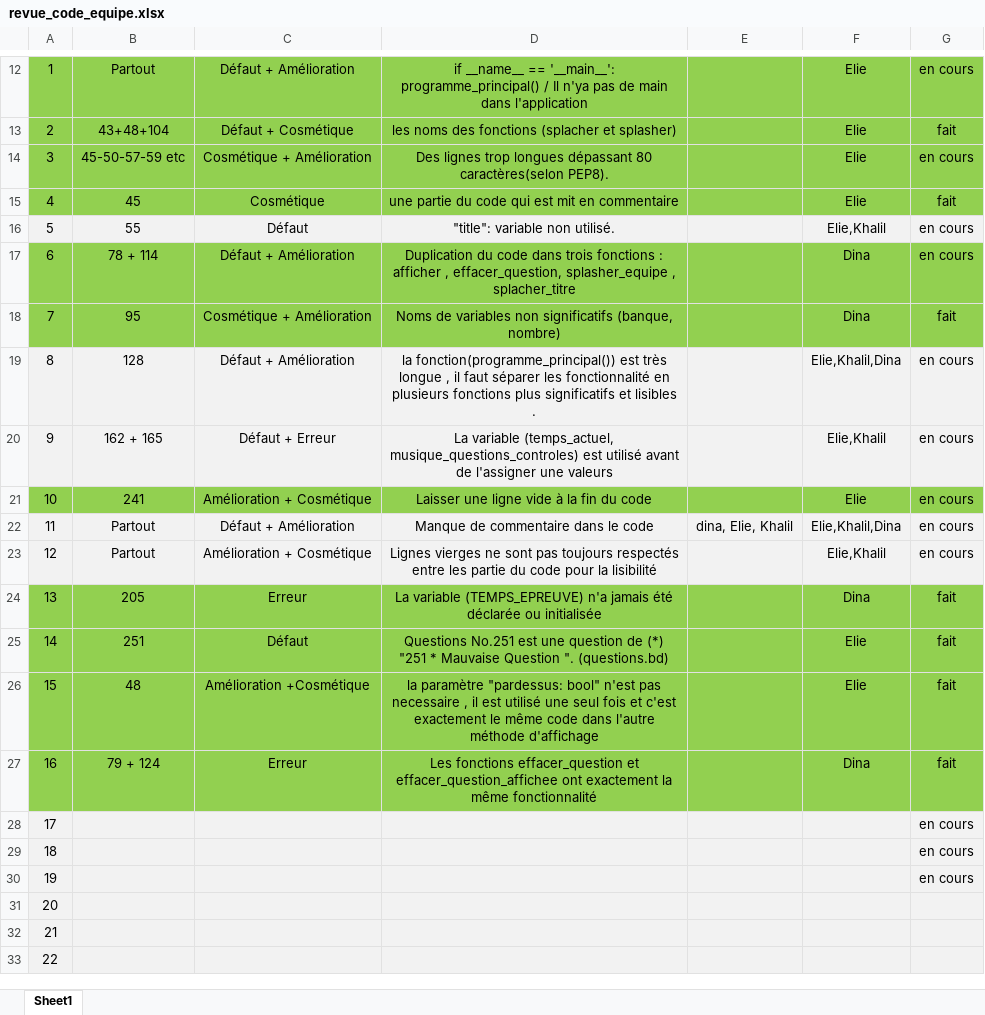
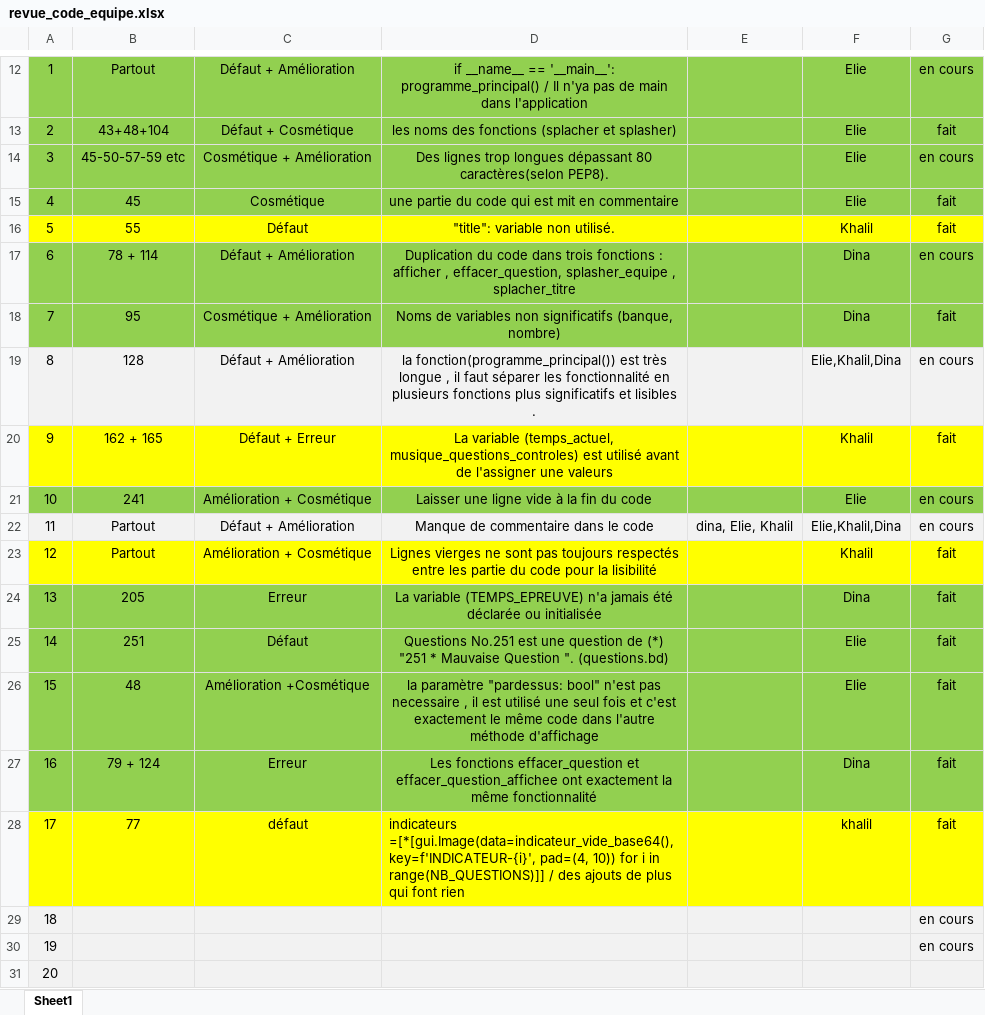
Before and after one commit to Eliefrh/5GP-Travail_pratique_1, an Excel workbook: Fichiers equipe/revue_code_equipe.xlsx, sheet Sheet1, drawn as a sheet; only a part is shown, gaps mark what is left out; the shorter side is filled out with more unchanged rows; values as stored, in another font and other column widths than the file's, no borders; the diff names each change by its address in the sheet, - before the commit and + after, or states it on an @@ line.

```diff
--- a/Fichiers equipe/revue_code_equipe.xlsx (sheet Sheet1)
+++ b/Fichiers equipe/revue_code_equipe.xlsx (sheet Sheet1)
-A16:G16 fill: #F2F2F2
+A16:G16 fill: #FFFF00
-F16: Elie,Khalil
+F16: Khalil
-G16: en cours
+G16: fait
-A20:G20 fill: #F2F2F2
+A20:G20 fill: #FFFF00
-F20: Elie,Khalil
+F20: Khalil
-G20: en cours
+G20: fait
-A23:G23 fill: #F2F2F2
+A23:G23 fill: #FFFF00
-F23: Elie,Khalil
+F23: Khalil
-G23: en cours
+G23: fait
-A28:G28 fill: #F2F2F2
+A28:G28 fill: #FFFF00
-B28: (empty)
+B28: 77
-C28: (empty)
+C28: défaut
-D28: (empty)
+D28: indicateurs =[*[gui.Image(data=indicateur_vide_base64(), key=f'INDICATEUR-{i}', pad=(4, 10)) for i in range(NB_QUESTIONS)]] / des ajouts de plus qui font rien
-F28: (empty)
+F28: khalil
-G28: en cours
+G28: fait
```
Also changed, not shown: Fichiers equipe/revue_code_khalil.xlsx, 1 other file.
